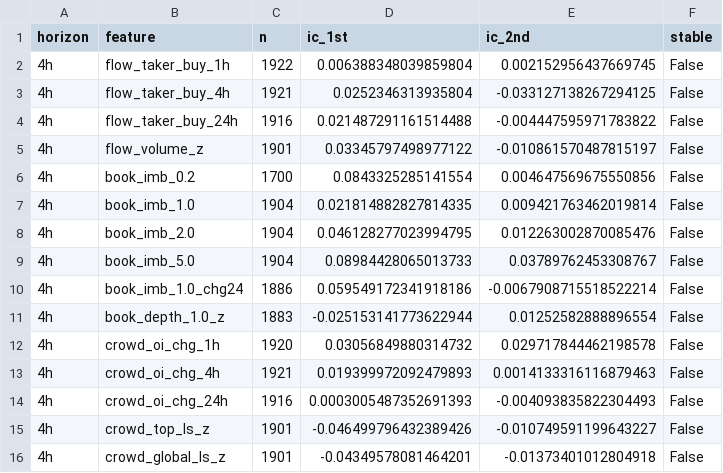
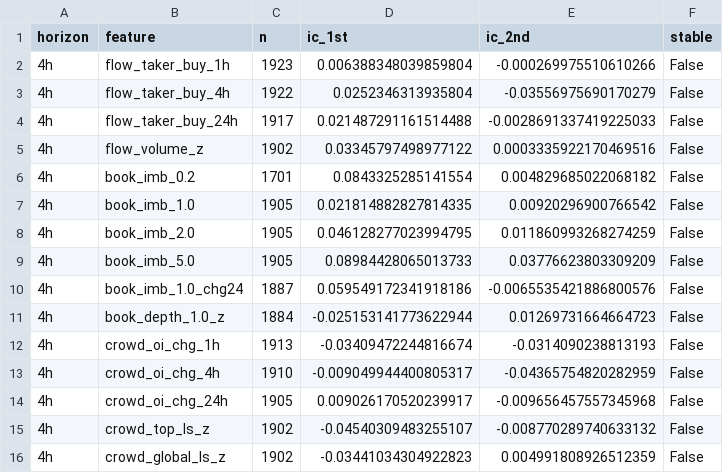
Before and after one commit to SheikhSakhi/T-Killer-BTC, a CSV file: results/xau_flow_ic.csv, drawn as a sheet; only a part is shown; the diff covers the shown part only.

```diff
--- a/results/xau_flow_ic.csv
+++ b/results/xau_flow_ic.csv
@@ -1,16 +1,16 @@
 horizon,feature,n,ic_1st,ic_2nd,stable
-4h,flow_taker_buy_1h,1922,0.006388348039859804,0.002152956437669745,False
-4h,flow_taker_buy_4h,1921,0.0252346313935804,-0.033127138267294125,False
-4h,flow_taker_buy_24h,1916,0.021487291161514488,-0.004447595971783822,False
-4h,flow_volume_z,1901,0.03345797498977122,-0.010861570487815197,False
-4h,book_imb_0.2,1700,0.0843325285141554,0.004647569675550856,False
-4h,book_imb_1.0,1904,0.021814882827814335,0.009421763462019814,False
-4h,book_imb_2.0,1904,0.046128277023994795,0.012263002870085476,False
-4h,book_imb_5.0,1904,0.08984428065013733,0.03789762453308767,False
-4h,book_imb_1.0_chg24,1886,0.059549172341918186,-0.0067908715518522214,False
-4h,book_depth_1.0_z,1883,-0.025153141773622944,0.01252582888896554,False
-4h,crowd_oi_chg_1h,1920,0.03056849880314732,0.029717844462198578,False
-4h,crowd_oi_chg_4h,1921,0.019399972092479893,0.0014133316116879463,False
-4h,crowd_oi_chg_24h,1916,0.0003005487352691393,-0.004093835822304493,False
-4h,crowd_top_ls_z,1901,-0.046499796432389426,-0.010749591199643227,False
-4h,crowd_global_ls_z,1901,-0.04349578081464201,-0.01373401012804918,False
+4h,flow_taker_buy_1h,1923,0.006388348039859804,-0.000269975510610266,False
+4h,flow_taker_buy_4h,1922,0.0252346313935804,-0.03556975690170279,False
+4h,flow_taker_buy_24h,1917,0.021487291161514488,-0.0028691337419225033,False
+4h,flow_volume_z,1902,0.03345797498977122,0.0003335922170469516,False
+4h,book_imb_0.2,1701,0.0843325285141554,0.004829685022068182,False
+4h,book_imb_1.0,1905,0.021814882827814335,0.00920296900766542,False
+4h,book_imb_2.0,1905,0.046128277023994795,0.011860993268274259,False
+4h,book_imb_5.0,1905,0.08984428065013733,0.03776623803309209,False
+4h,book_imb_1.0_chg24,1887,0.059549172341918186,-0.0065535421886800576,False
+4h,book_depth_1.0_z,1884,-0.025153141773622944,0.01269731664664723,False
+4h,crowd_oi_chg_1h,1913,-0.03409472244816674,-0.0314090238813193,False
+4h,crowd_oi_chg_4h,1910,-0.009049944400805317,-0.04365754820282959,False
+4h,crowd_oi_chg_24h,1905,0.009026170520239917,-0.009656457557345968,False
+4h,crowd_top_ls_z,1902,-0.04540309483255107,-0.008770289740633132,False
+4h,crowd_global_ls_z,1902,-0.03441034304922823,0.004991808926512359,False
```
Also changed, not shown: 47 edited cells elsewhere in this file, 4 other files.
